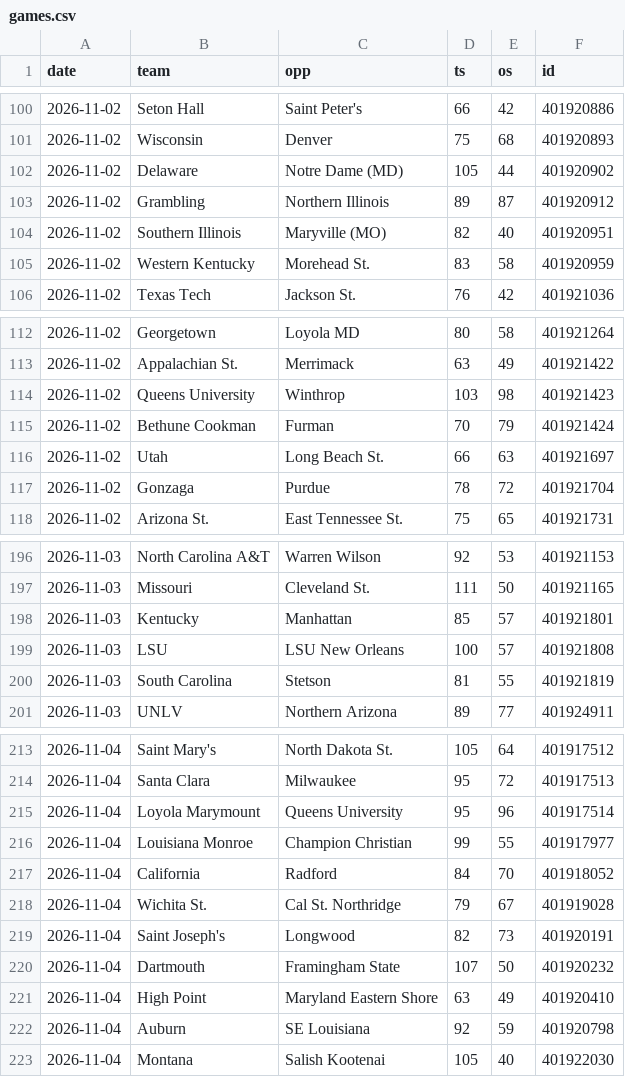
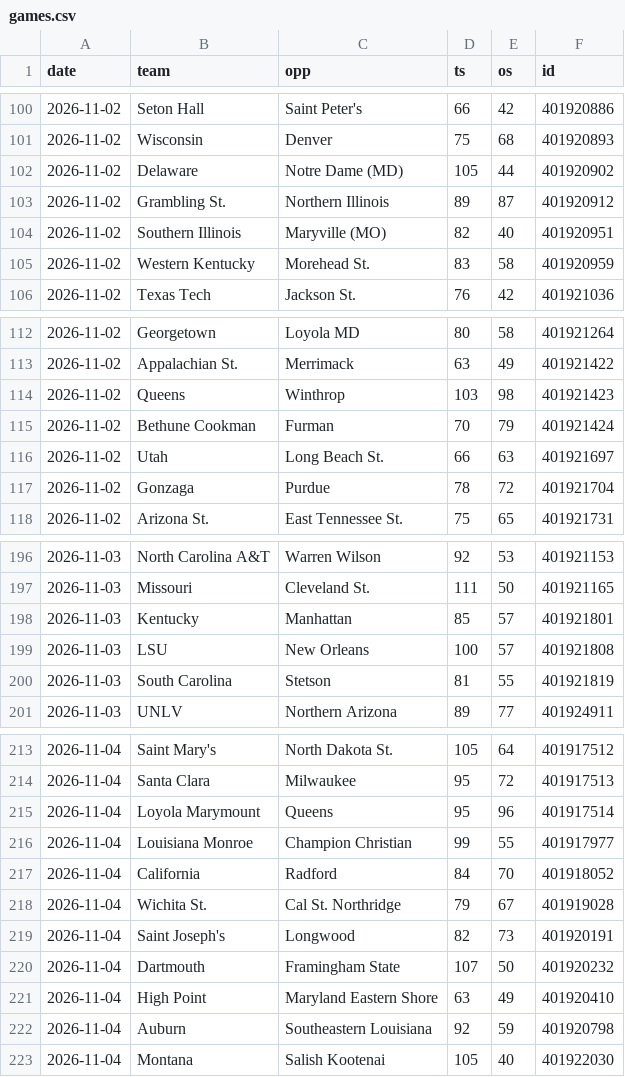
Before and after one commit to MM2BKB/cbb-blind-resume, a CSV file: data/games.csv, drawn as a sheet; only a part is shown, gaps mark what is left out; the diff covers the shown part only.

```diff
--- a/data/games.csv
+++ b/data/games.csv
@@ -102,3 +102,3 @@ date,team,opp,ts,os,id
 2026-11-02,Delaware,Notre Dame (MD),105,44,401920902
-2026-11-02,Grambling,Northern Illinois,89,87,401920912
+2026-11-02,Grambling St.,Northern Illinois,89,87,401920912
 2026-11-02,Southern Illinois,Maryville (MO),82,40,401920951
@@ -113,3 +113,3 @@ date,team,opp,ts,os,id
 2026-11-02,Appalachian St.,Merrimack,63,49,401921422
-2026-11-02,Queens University,Winthrop,103,98,401921423
+2026-11-02,Queens,Winthrop,103,98,401921423
 2026-11-02,Bethune Cookman,Furman,70,79,401921424
@@ -198,3 +198,3 @@ date,team,opp,ts,os,id
 2026-11-03,Kentucky,Manhattan,85,57,401921801
-2026-11-03,LSU,LSU New Orleans,100,57,401921808
+2026-11-03,LSU,New Orleans,100,57,401921808
 2026-11-03,South Carolina,Stetson,81,55,401921819
@@ -214,3 +214,3 @@ date,team,opp,ts,os,id
 2026-11-04,Santa Clara,Milwaukee,95,72,401917513
-2026-11-04,Loyola Marymount,Queens University,95,96,401917514
+2026-11-04,Loyola Marymount,Queens,95,96,401917514
 2026-11-04,Louisiana Monroe,Champion Christian,99,55,401917977
@@ -221,3 +221,3 @@ date,team,opp,ts,os,id
 2026-11-04,High Point,Maryland Eastern Shore,63,49,401920410
-2026-11-04,Auburn,SE Louisiana,92,59,401920798
+2026-11-04,Auburn,Southeastern Louisiana,92,59,401920798
 2026-11-04,Montana,Salish Kootenai,105,40,401922030
```
Also changed, not shown: 49 edited cells elsewhere in this file, 1 other file.
